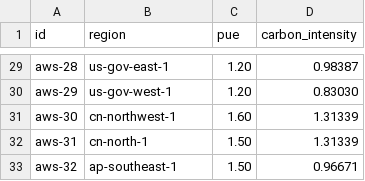
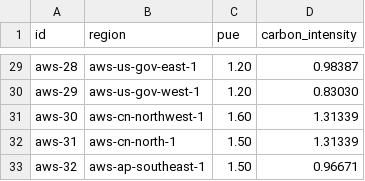
Before and after one commit to kinathlete/pgc-ce2, a CSV file: data/regions_pue_ci_regions.csv, drawn as a sheet; only a part is shown, gaps mark what is left out; the diff covers the shown part only; the diff names each change by its address in the sheet, - before the commit and + after, or states it on an @@ line.

```diff
--- a/data/regions_pue_ci_regions.csv
+++ b/data/regions_pue_ci_regions.csv
-B29 (region): us-gov-east-1
+B29 (region): aws-us-gov-east-1
-B30 (region): us-gov-west-1
+B30 (region): aws-us-gov-west-1
-B31 (region): cn-northwest-1
+B31 (region): aws-cn-northwest-1
-B32 (region): cn-north-1
+B32 (region): aws-cn-north-1
-B33 (region): ap-southeast-1
+B33 (region): aws-ap-southeast-1
```
Also changed, not shown: 27 edited cells elsewhere in this file, 2 other files.
